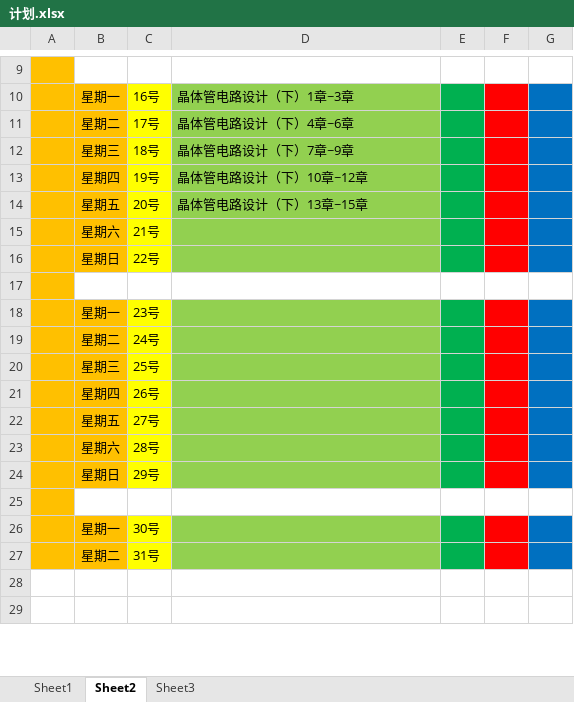
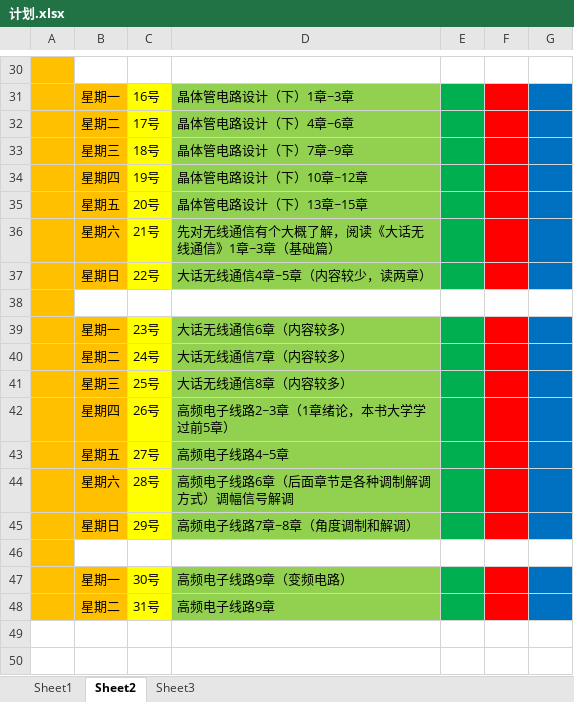
Before and after one commit to allensdz/dushubiji, an Excel workbook: 计划.xlsx, sheet Sheet2, drawn as a sheet; only a part is shown, gaps mark what is left out; values as stored, in another font and other column widths than the file's, no borders; addresses are those after the commit; the diff covers the shown part only; the diff names each change by its address in the sheet, - before the commit and + after, or states it on an @@ line.

```diff
--- a/计划.xlsx (sheet Sheet2)
+++ b/计划.xlsx (sheet Sheet2)
-D36: (empty)
+D36: 先对无线通信有个大概了解，阅读《大话无线通信》1章~3章（基础篇）
-D37: (empty)
+D37: 大话无线通信4章~5章（内容较少，读两章）
-D39: (empty)
+D39: 大话无线通信6章（内容较多）
-D40: (empty)
+D40: 大话无线通信7章（内容较多）
-D41: (empty)
+D41: 大话无线通信8章（内容较多）
-D42: (empty)
+D42: 高频电子线路2~3章（1章绪论，本书大学学过前5章）
-D43: (empty)
+D43: 高频电子线路4~5章
-D44: (empty)
+D44: 高频电子线路6章（后面章节是各种调制解调方式）调幅信号解调
-D45: (empty)
+D45: 高频电子线路7章~8章（角度调制和解调）
-D47: (empty)
+D47: 高频电子线路9章（变频电路）
-D48: (empty)
+D48: 高频电子线路9章
```
Also changed, not shown: 21 added rows and 2 edited cells elsewhere in this sheet.
